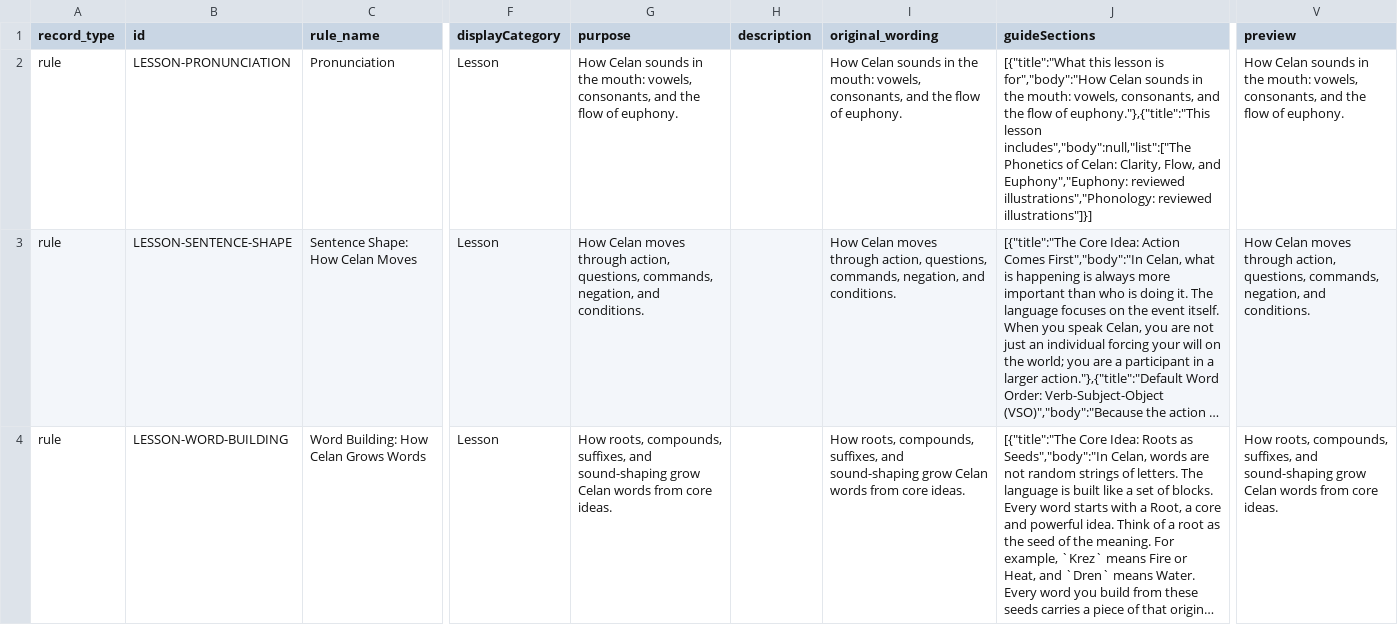
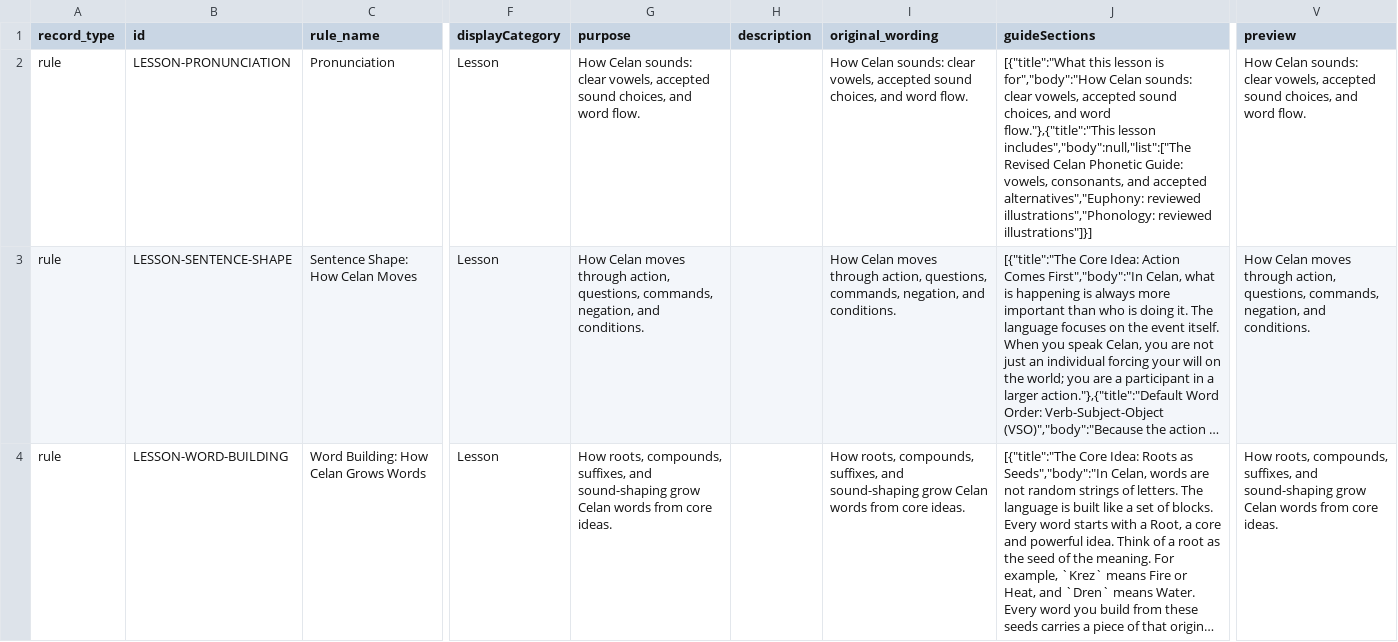
Before and after one commit to artistbaron-cmyk/celan-database, a CSV file: dictionary/app_data/grammar_guide.csv, drawn as a sheet; only a part is shown, gaps mark what is left out; long unchanged cells end in …; the diff covers the shown part only; the diff names each change by its address in the sheet, - before the commit and + after, or states it on an @@ line.

```diff
--- a/dictionary/app_data/grammar_guide.csv
+++ b/dictionary/app_data/grammar_guide.csv
-G2 (purpose): How Celan sounds in the mouth: vowels, consonants, and the flow of euphony.
+G2 (purpose): How Celan sounds: clear vowels, accepted sound choices, and word flow.
-I2 (original_wording): How Celan sounds in the mouth: vowels, consonants, and the flow of euphony.
+I2 (original_wording): How Celan sounds: clear vowels, accepted sound choices, and word flow.
-J2 (guideSections): …for","body":"How Celan sounds in the mouth: vowels, consonants, and the flow of euphony."},{"title":"This lesson includes","body":null,"list":["The Phonetics of Celan: Clarity, Flow, and Euphony","Euphony: reviewed illustrations","Phonology:…
+J2 (guideSections): …for","body":"How Celan sounds: clear vowels, accepted sound choices, and word flow."},{"title":"This lesson includes","body":null,"list":["The Revised Celan Phonetic Guide: vowels, consonants, and accepted alternatives","Euphony: reviewed illustrations","Phonology:…
-V2 (preview): How Celan sounds in the mouth: vowels, consonants, and the flow of euphony.
+V2 (preview): How Celan sounds: clear vowels, accepted sound choices, and word flow.
```
Also changed, not shown: 7 edited cells elsewhere in this file, dictionary/app_data/dictionary_entries.csv, dictionary/exports/dictionary_entries.csv, 6 other files.
